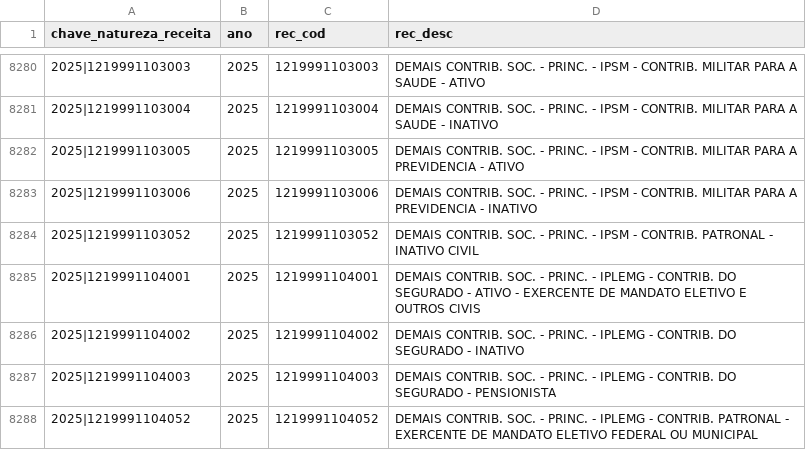
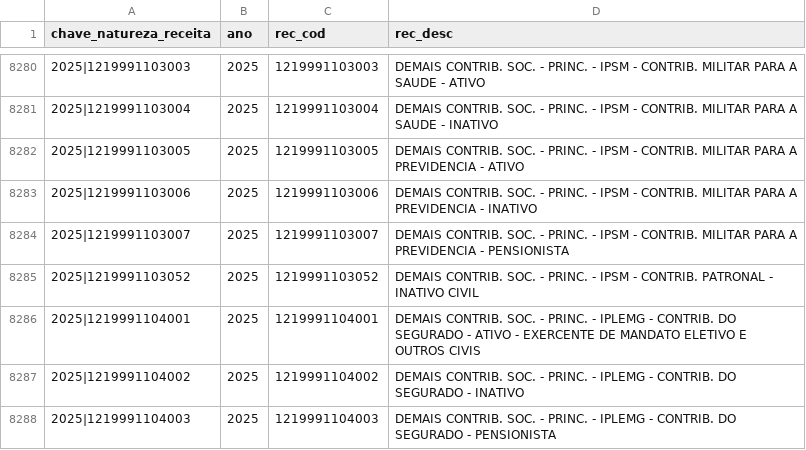
Before and after one commit to splor-mg/dados-aux-classificadores, a CSV file: data/natureza_receita.csv, drawn as a sheet; only a part is shown, gaps mark what is left out; the shorter side is filled out with more unchanged rows; the diff names each change by its address in the sheet, - before the commit and + after, or states it on an @@ line.

```diff
--- a/data/natureza_receita.csv
+++ b/data/natureza_receita.csv
+row 8284: 2025|1219991103007 | 2025 | 1219991103007 | DEMAIS CONTRIB. SOC. - PRINC. - IPSM - CONTRIB. MILITAR PARA A PREVIDENCIA - PENSIONISTA
```
Also changed, not shown: data-raw/elemento_item_current.csv, data-raw/natureza_receita_current.csv, 2 other files.
